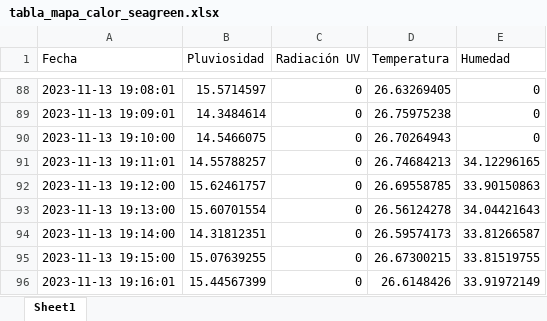
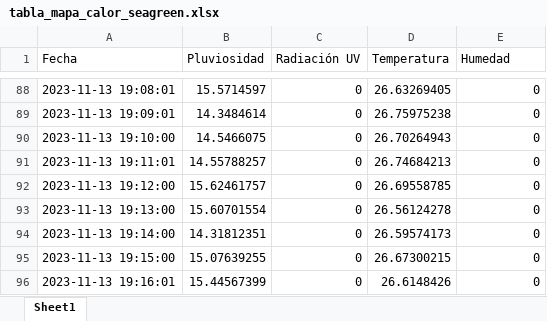
Before and after one commit to DiegoMVM/EcoClimateHubUDEP, an Excel workbook: tabla_mapa_calor_seagreen.xlsx, sheet Sheet1, drawn as a sheet; only a part is shown, gaps mark what is left out; values as stored, in another font and other column widths than the file's, no cell formats; the diff names each change by its address in the sheet, - before the commit and + after, or states it on an @@ line.

```diff
--- a/tabla_mapa_calor_seagreen.xlsx (sheet Sheet1)
+++ b/tabla_mapa_calor_seagreen.xlsx (sheet Sheet1)
-E91 (Humedad): 34.12296165
+E91 (Humedad): 0
-E92 (Humedad): 33.90150863
+E92 (Humedad): 0
-E93 (Humedad): 34.04421643
+E93 (Humedad): 0
-E94 (Humedad): 33.81266587
+E94 (Humedad): 0
-E95 (Humedad): 33.81519755
+E95 (Humedad): 0
-E96 (Humedad): 33.91972149
+E96 (Humedad): 0
```
Also changed, not shown: cell formats, tabla_excel.xlsx, 2 other files.
